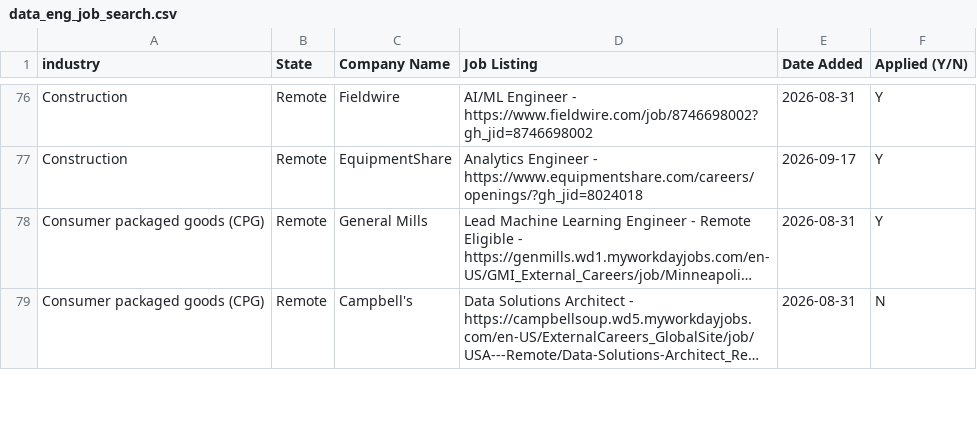
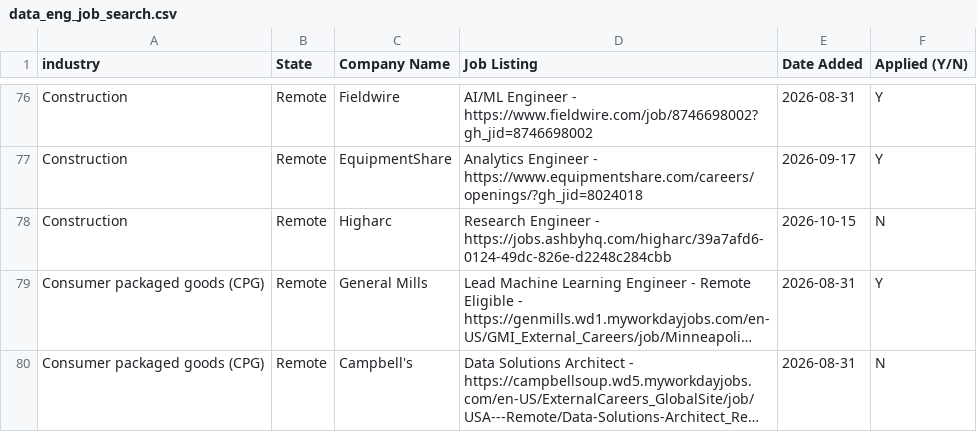
Before and after one commit to sandervw/job-search, a CSV file: data_eng_job_search.csv, drawn as a sheet; only a part is shown, gaps mark what is left out; long unchanged cells end in …; the diff names each change by its address in the sheet, - before the commit and + after, or states it on an @@ line.

```diff
--- a/data_eng_job_search.csv
+++ b/data_eng_job_search.csv
+row 78: Construction | Remote | Higharc | Research Engineer - https://jobs.ashbyhq.com/higharc/39a7afd6-0124-49dc-826e-d2248c284cbb | 2026-10-15 | N
```
